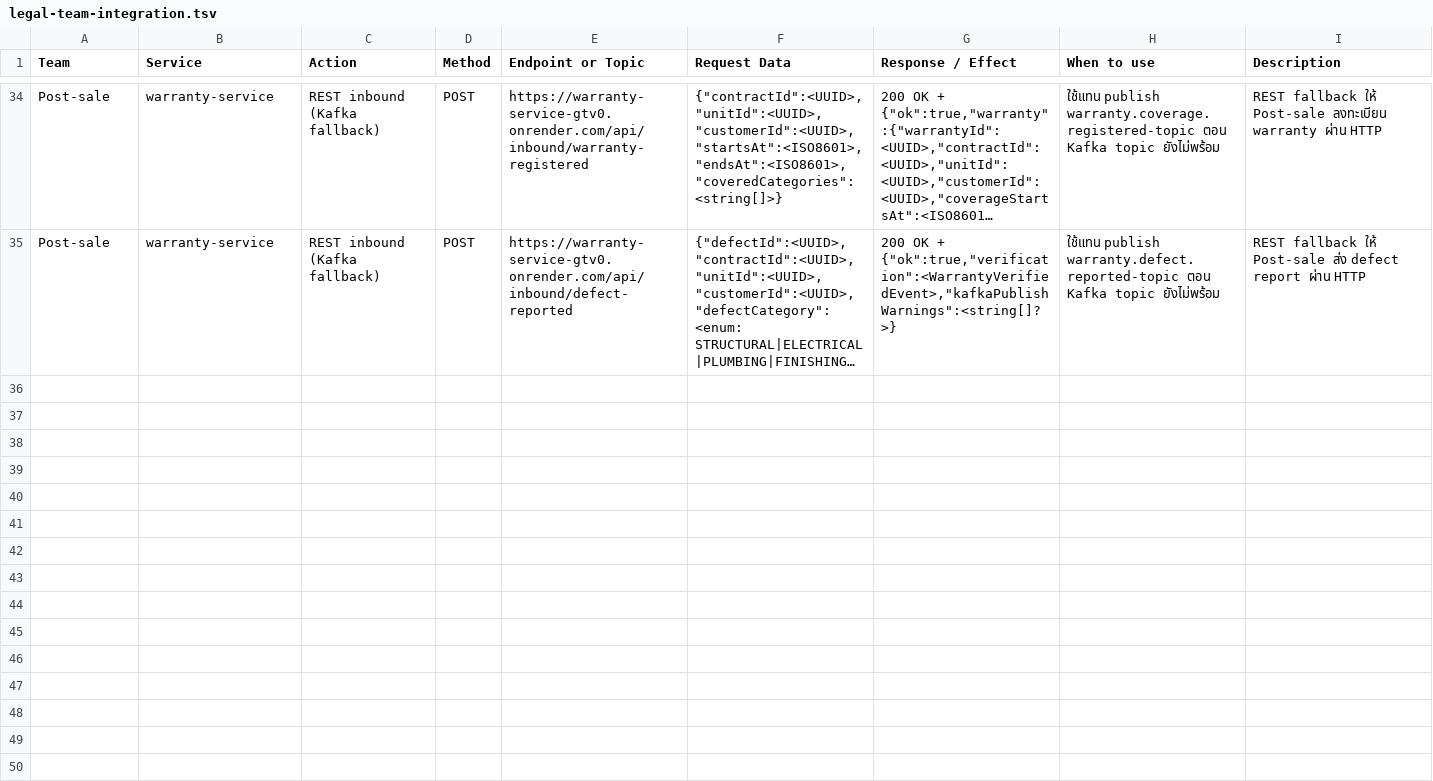
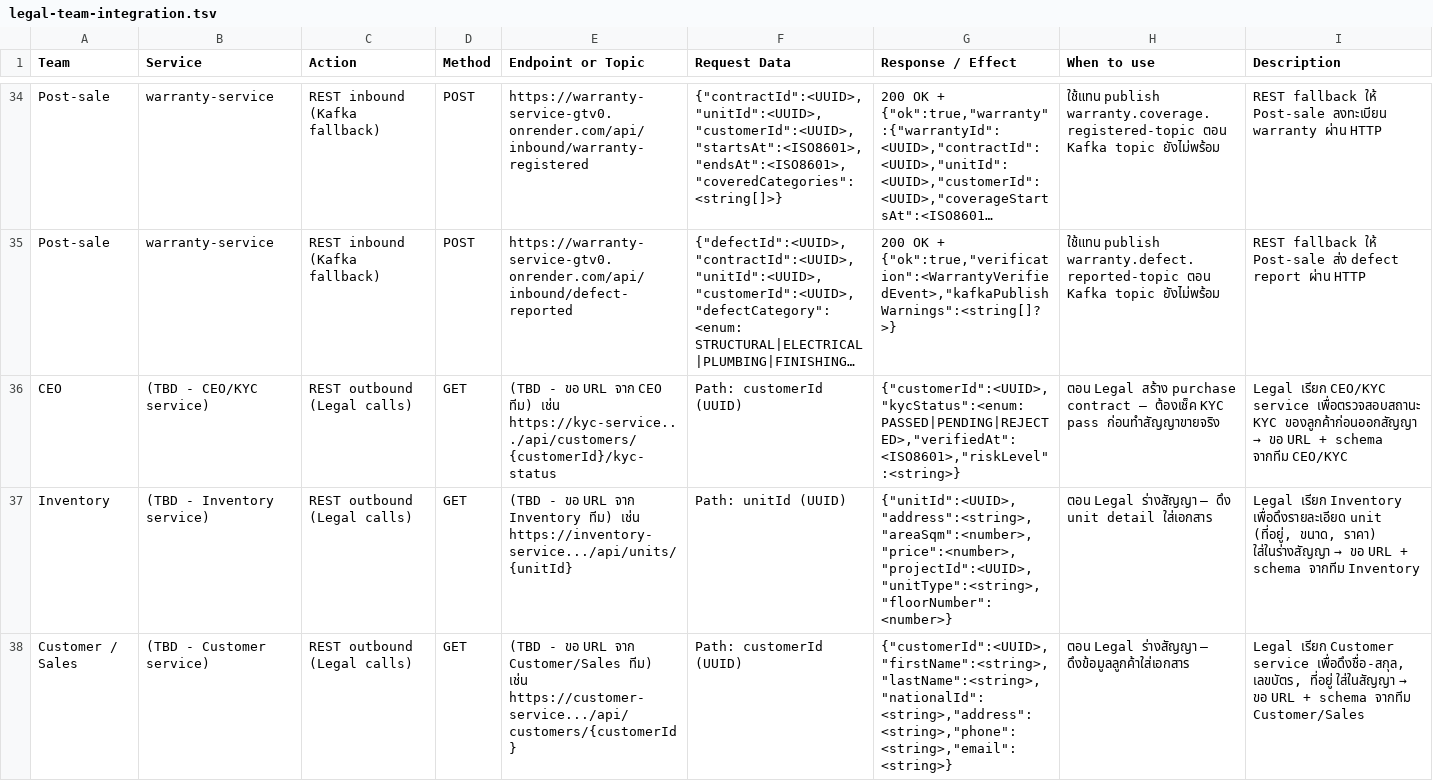
Before and after one commit to warisara29/software_design, a TSV file: legal-team-integration.tsv, drawn as a sheet; only a part is shown, gaps mark what is left out; long unchanged cells end in …; the diff covers the shown part only; the diff names each change by its address in the sheet, - before the commit and + after, or states it on an @@ line.

```diff
--- a/legal-team-integration.tsv
+++ b/legal-team-integration.tsv
+row 36: CEO | (TBD - CEO/KYC service) | REST outbound (Legal calls) | GET | (TBD - ขอ URL จาก CEO ทีม) เช่น https://kyc-service.../api/customers/{customerId}/kyc-status | Path: customerId (UUID) | {"customerId":<UUID>,"kycStatus":<enum: PASSED|PENDING|REJECTED>,"verifiedAt":<ISO8601>,"riskLevel":<string>} | ตอน Legal สร้าง purchase contract — ต้องเช็ค KYC pass ก่อนทำสัญญาขายจริง | Legal เรียก CEO/KYC service เพื่อตรวจสอบสถานะ KYC ของลูกค้าก่อนออกสัญญา → ขอ URL + schema จากทีม CEO/KYC
+row 37: Inventory | (TBD - Inventory service) | REST outbound (Legal calls) | GET | (TBD - ขอ URL จาก Inventory ทีม) เช่น https://inventory-service.../api/units/{unitId} | Path: unitId (UUID) | {"unitId":<UUID>,"address":<string>,"areaSqm":<number>,"price":<number>,"projectId":<UUID>,"unitType":<string>,"floorNumber":<number>} | ตอน Legal ร่างสัญญา — ดึง unit detail ใส่เอกสาร | Legal เรียก Inventory เพื่อดึงรายละเอียด unit (ที่อยู่, ขนาด, ราคา) ใส่ในร่างสัญญา → ขอ URL + schema จากทีม Inventory
+row 38: Customer / Sales | (TBD - Customer service) | REST outbound (Legal calls) | GET | (TBD - ขอ URL จาก Customer/Sales ทีม) เช่น https://customer-service.../api/customers/{customerId} | Path: customerId (UUID) | {"customerId":<UUID>,"firstName":<string>,"lastName":<string>,"nationalId":<string>,"address":<string>,"phone":<string>,"email":<string>} | ตอน Legal ร่างสัญญา — ดึงข้อมูลลูกค้าใส่เอกสาร | Legal เรียก Customer service เพื่อดึงชื่อ-สกุล, เลขบัตร, ที่อยู่ ใส่ในสัญญา → ขอ URL + schema จากทีม Customer/Sales
```
Also changed, not shown: 2 added rows elsewhere in this file, legal-team-integration.csv.
